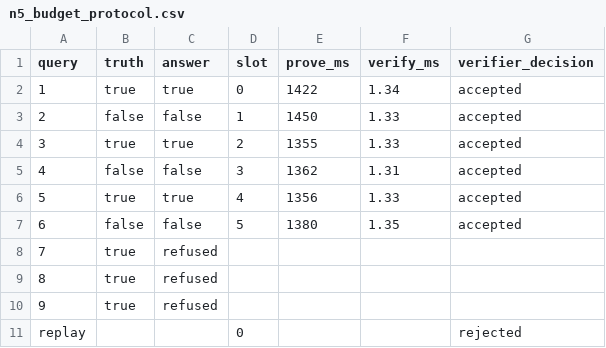
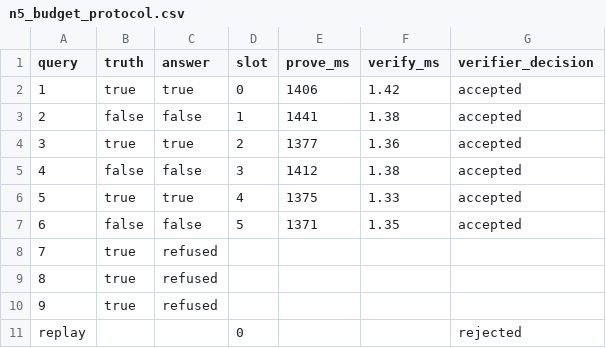
Before and after one commit to TienNguyen3711/Privacy-Preserving-Verification-of-Ordered-Spatio-Temporal-Mobility-Policies, a CSV file: results/n5_budget_protocol.csv, drawn as a sheet.

```diff
--- a/results/n5_budget_protocol.csv
+++ b/results/n5_budget_protocol.csv
@@ -1,8 +1,8 @@
 query,truth,answer,slot,prove_ms,verify_ms,verifier_decision
-1,true,true,0,1422,1.34,accepted
-2,false,false,1,1450,1.33,accepted
-3,true,true,2,1355,1.33,accepted
-4,false,false,3,1362,1.31,accepted
-5,true,true,4,1356,1.33,accepted
-6,false,false,5,1380,1.35,accepted
+1,true,true,0,1406,1.42,accepted
+2,false,false,1,1441,1.38,accepted
+3,true,true,2,1377,1.36,accepted
+4,false,false,3,1412,1.38,accepted
+5,true,true,4,1375,1.33,accepted
+6,false,false,5,1371,1.35,accepted
 7,true,refused,,,,
```
Also changed, not shown: results/a4_timing.csv, results/n4_linkability.csv, 9 other files.
